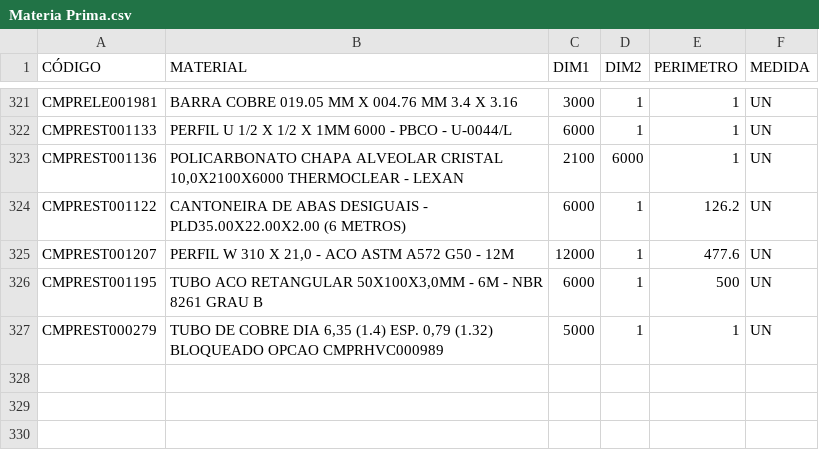
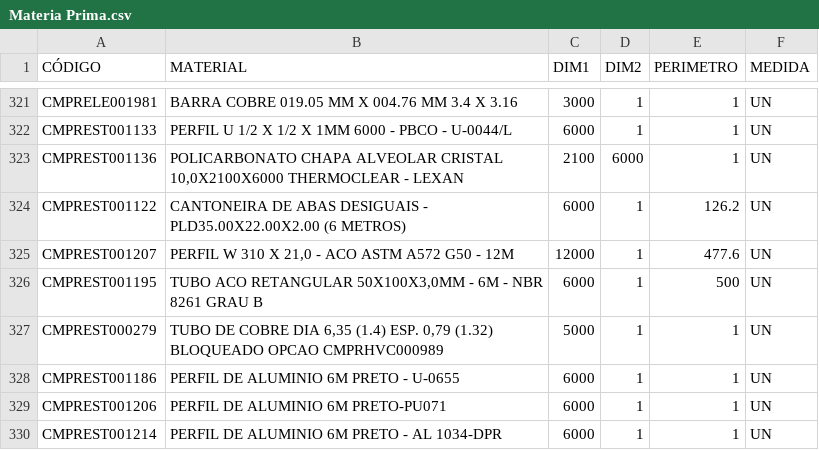
Before and after one commit to Kvgr98/Modular, a CSV file: Materia Prima.csv, drawn as a sheet; only a part is shown, gaps mark what is left out; the diff names each change by its address in the sheet, - before the commit and + after, or states it on an @@ line.

Commit message:
Add files via upload

```diff
--- a/Materia Prima.csv
+++ b/Materia Prima.csv
+row 328: CMPREST001186 | PERFIL DE ALUMINIO 6M PRETO - U-0655 | 6000 | 1 | 1 | UN
+row 329: CMPREST001206 | PERFIL DE ALUMINIO 6M PRETO-PU071 | 6000 | 1 | 1 | UN
+row 330: CMPREST001214 | PERFIL DE ALUMINIO 6M PRETO - AL 1034-DPR | 6000 | 1 | 1 | UN
```
